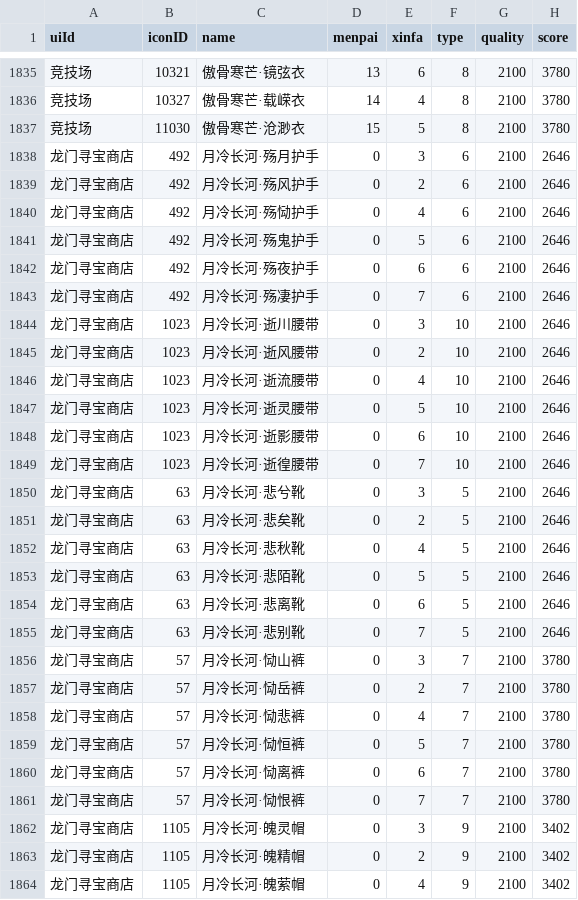
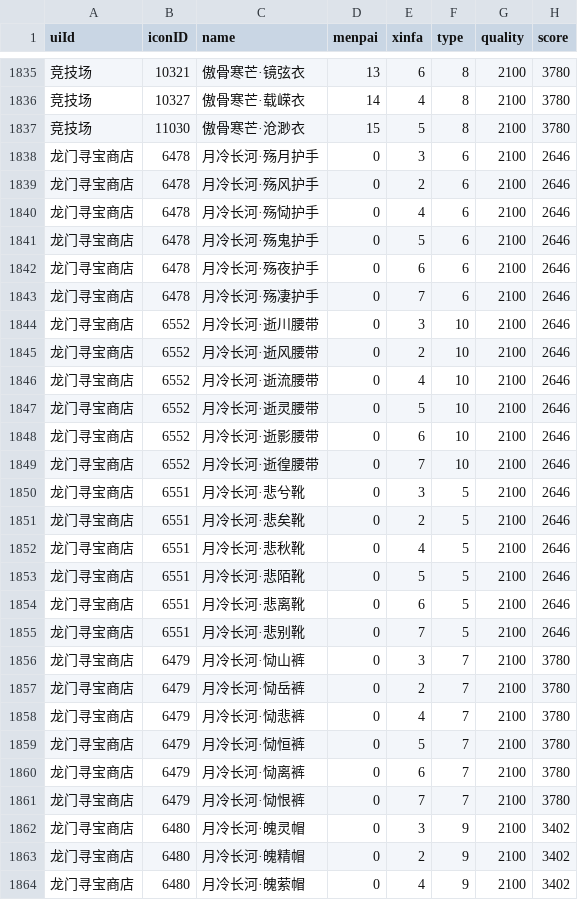
Before and after one commit to j3pz/j3pz-data-processor, a CSV file: output/armor.csv, drawn as a sheet; only a part is shown, gaps mark what is left out; the diff covers the shown part only; the diff names each change by its address in the sheet, - before the commit and + after, or states it on an @@ line.

```diff
--- a/output/armor.csv
+++ b/output/armor.csv
-B1838:B1843 (iconID): 492
+B1838:B1843 (iconID): 6478
-B1844:B1849 (iconID): 1023
+B1844:B1849 (iconID): 6552
-B1850:B1855 (iconID): 63
+B1850:B1855 (iconID): 6551
-B1856:B1861 (iconID): 57
+B1856:B1861 (iconID): 6479
-B1862:B1864 (iconID): 1105
+B1862:B1864 (iconID): 6480
```
Also changed, not shown: 44 edited cells elsewhere in this file, output/enhance.csv, output/equipset.csv, 15 other files.
